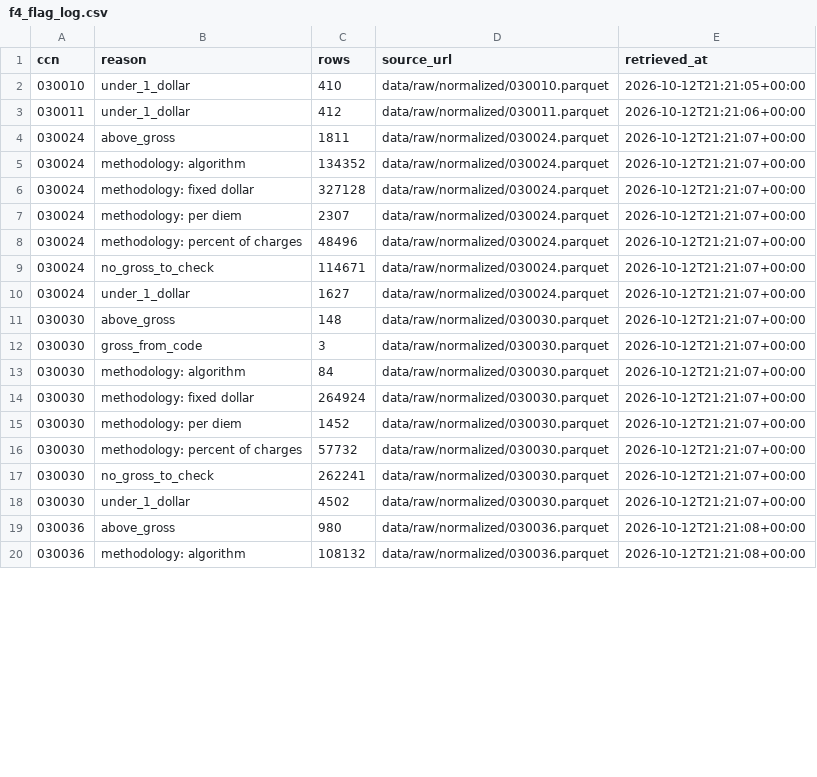
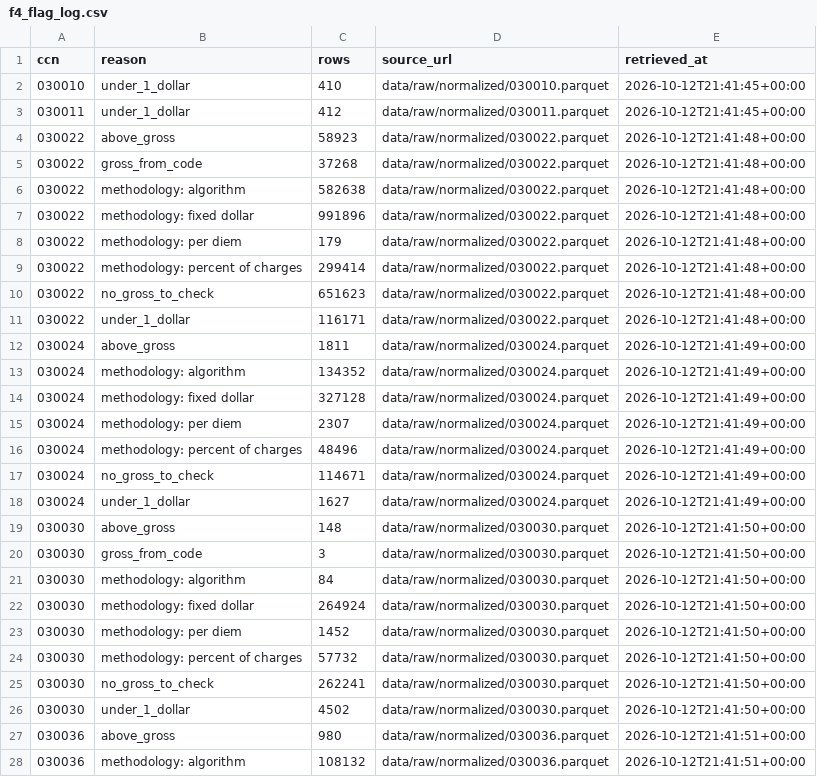
Before and after one commit to MrazzKa/cleartab, a CSV file: data/processed/f4_flag_log.csv, drawn as a sheet; only a part is shown; the diff covers the shown part only.

```diff
--- a/data/processed/f4_flag_log.csv
+++ b/data/processed/f4_flag_log.csv
@@ -1,20 +1,28 @@
 ccn,reason,rows,source_url,retrieved_at
-030010,under_1_dollar,410,data/raw/normalized/030010.parquet,2026-10-12T21:21:05+00:00
-030011,under_1_dollar,412,data/raw/normalized/030011.parquet,2026-10-12T21:21:06+00:00
-030024,above_gross,1811,data/raw/normalized/030024.parquet,2026-10-12T21:21:07+00:00
-030024,methodology: algorithm,134352,data/raw/normalized/030024.parquet,2026-10-12T21:21:07+00:00
-030024,methodology: fixed dollar,327128,data/raw/normalized/030024.parquet,2026-10-12T21:21:07+00:00
-030024,methodology: per diem,2307,data/raw/normalized/030024.parquet,2026-10-12T21:21:07+00:00
-030024,methodology: percent of charges,48496,data/raw/normalized/030024.parquet,2026-10-12T21:21:07+00:00
-030024,no_gross_to_check,114671,data/raw/normalized/030024.parquet,2026-10-12T21:21:07+00:00
-030024,under_1_dollar,1627,data/raw/normalized/030024.parquet,2026-10-12T21:21:07+00:00
-030030,above_gross,148,data/raw/normalized/030030.parquet,2026-10-12T21:21:07+00:00
-030030,gross_from_code,3,data/raw/normalized/030030.parquet,2026-10-12T21:21:07+00:00
-030030,methodology: algorithm,84,data/raw/normalized/030030.parquet,2026-10-12T21:21:07+00:00
-030030,methodology: fixed dollar,264924,data/raw/normalized/030030.parquet,2026-10-12T21:21:07+00:00
-030030,methodology: per diem,1452,data/raw/normalized/030030.parquet,2026-10-12T21:21:07+00:00
-030030,methodology: percent of charges,57732,data/raw/normalized/030030.parquet,2026-10-12T21:21:07+00:00
-030030,no_gross_to_check,262241,data/raw/normalized/030030.parquet,2026-10-12T21:21:07+00:00
-030030,under_1_dollar,4502,data/raw/normalized/030030.parquet,2026-10-12T21:21:07+00:00
-030036,above_gross,980,data/raw/normalized/030036.parquet,2026-10-12T21:21:08+00:00
-030036,methodology: algorithm,108132,data/raw/normalized/030036.parquet,2026-10-12T21:21:08+00:00
+030010,under_1_dollar,410,data/raw/normalized/030010.parquet,2026-10-12T21:41:45+00:00
+030011,under_1_dollar,412,data/raw/normalized/030011.parquet,2026-10-12T21:41:45+00:00
+030022,above_gross,58923,data/raw/normalized/030022.parquet,2026-10-12T21:41:48+00:00
+030022,gross_from_code,37268,data/raw/normalized/030022.parquet,2026-10-12T21:41:48+00:00
+030022,methodology: algorithm,582638,data/raw/normalized/030022.parquet,2026-10-12T21:41:48+00:00
+030022,methodology: fixed dollar,991896,data/raw/normalized/030022.parquet,2026-10-12T21:41:48+00:00
+030022,methodology: per diem,179,data/raw/normalized/030022.parquet,2026-10-12T21:41:48+00:00
+030022,methodology: percent of charges,299414,data/raw/normalized/030022.parquet,2026-10-12T21:41:48+00:00
+030022,no_gross_to_check,651623,data/raw/normalized/030022.parquet,2026-10-12T21:41:48+00:00
+030022,under_1_dollar,116171,data/raw/normalized/030022.parquet,2026-10-12T21:41:48+00:00
+030024,above_gross,1811,data/raw/normalized/030024.parquet,2026-10-12T21:41:49+00:00
+030024,methodology: algorithm,134352,data/raw/normalized/030024.parquet,2026-10-12T21:41:49+00:00
+030024,methodology: fixed dollar,327128,data/raw/normalized/030024.parquet,2026-10-12T21:41:49+00:00
+030024,methodology: per diem,2307,data/raw/normalized/030024.parquet,2026-10-12T21:41:49+00:00
+030024,methodology: percent of charges,48496,data/raw/normalized/030024.parquet,2026-10-12T21:41:49+00:00
+030024,no_gross_to_check,114671,data/raw/normalized/030024.parquet,2026-10-12T21:41:49+00:00
+030024,under_1_dollar,1627,data/raw/normalized/030024.parquet,2026-10-12T21:41:49+00:00
+030030,above_gross,148,data/raw/normalized/030030.parquet,2026-10-12T21:41:50+00:00
+030030,gross_from_code,3,data/raw/normalized/030030.parquet,2026-10-12T21:41:50+00:00
+030030,methodology: algorithm,84,data/raw/normalized/030030.parquet,2026-10-12T21:41:50+00:00
+030030,methodology: fixed dollar,264924,data/raw/normalized/030030.parquet,2026-10-12T21:41:50+00:00
+030030,methodology: per diem,1452,data/raw/normalized/030030.parquet,2026-10-12T21:41:50+00:00
+030030,methodology: percent of charges,57732,data/raw/normalized/030030.parquet,2026-10-12T21:41:50+00:00
+030030,no_gross_to_check,262241,data/raw/normalized/030030.parquet,2026-10-12T21:41:50+00:00
+030030,under_1_dollar,4502,data/raw/normalized/030030.parquet,2026-10-12T21:41:50+00:00
+030036,above_gross,980,data/raw/normalized/030036.parquet,2026-10-12T21:41:51+00:00
+030036,methodology: algorithm,108132,data/raw/normalized/030036.parquet,2026-10-12T21:41:51+00:00
```
Also changed, not shown: 40 edited cells elsewhere in this file, data/processed/downloads.csv, data/processed/h1_file_profile.csv, 26 other files.
